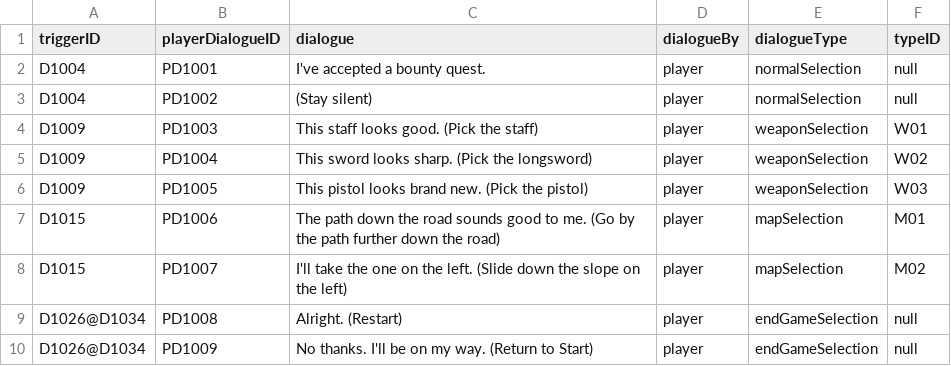
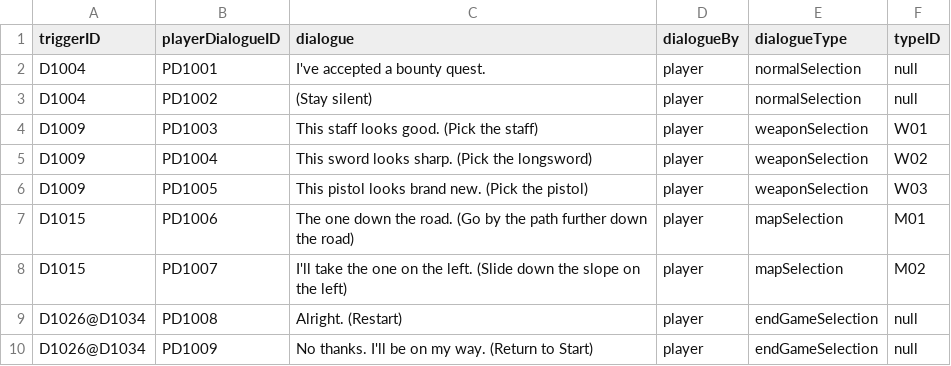
Before and after one commit to Tako27/ScriptingSystemA3, a CSV file: Assets/Data/Player Dialogue.csv, drawn as a sheet.

Commit message:
minor changes to player dialogue csv

```diff
--- a/Assets/Data/Player Dialogue.csv
+++ b/Assets/Data/Player Dialogue.csv
@@ -6,3 +6,3 @@ D1009,PD1004,This sword looks sharp. (Pick the longsword),player,weaponSelection
 D1009,PD1005,This pistol looks brand new. (Pick the pistol),player,weaponSelection,W03
-D1015,PD1006,The path down the road sounds good to me. (Go by the path further down the road),player,mapSelection,M01
+D1015,PD1006,The one down the road. (Go by the path further down the road),player,mapSelection,M01
 D1015,PD1007,I'll take the one on the left. (Slide down the slope on the left),player,mapSelection,M02
```
Also changed, not shown: 2 other files.
